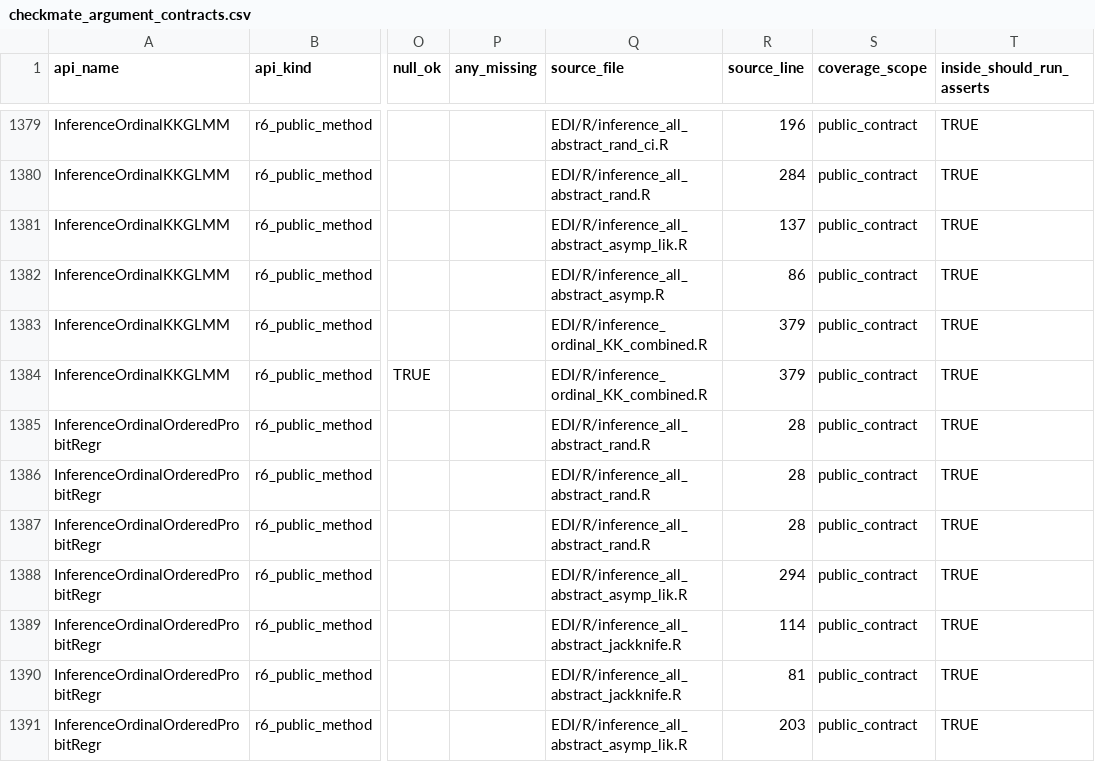
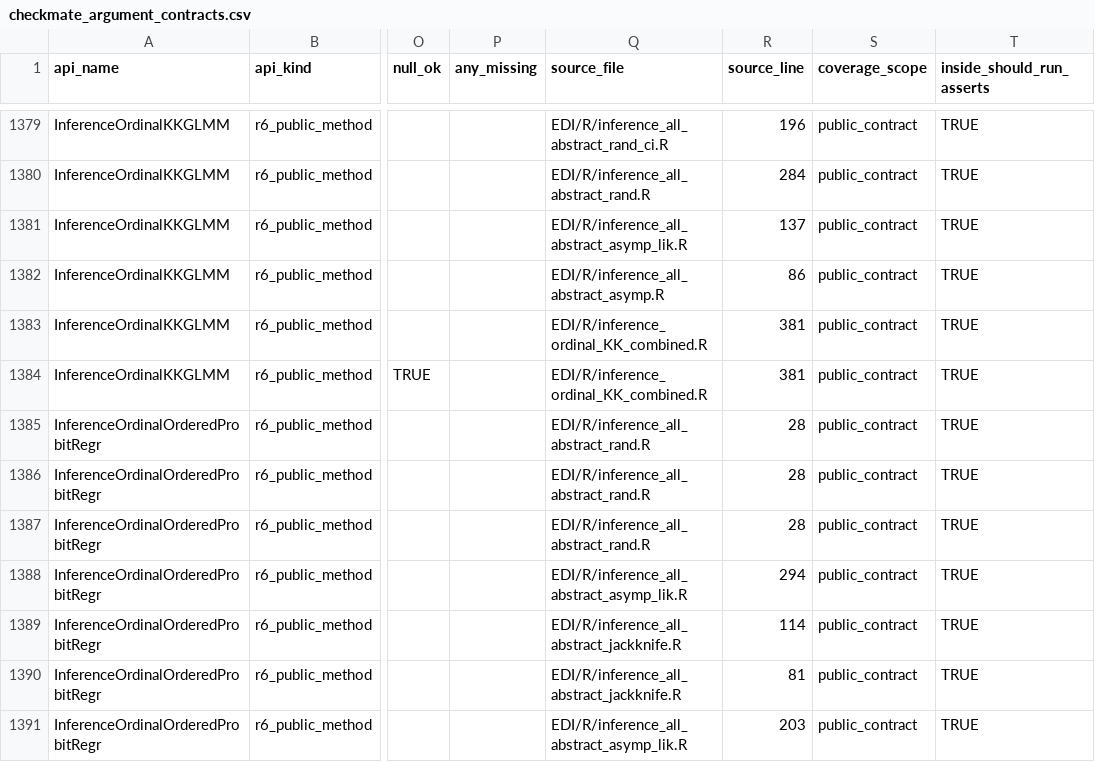
Before and after one commit to kapelner/EDI, a CSV file: R/package_tests/checkmate_argument_contracts.csv, drawn as a sheet; only a part is shown, gaps mark what is left out; the diff covers the shown part only; the diff names each change by its address in the sheet, - before the commit and + after, or states it on an @@ line.

```diff
--- a/R/package_tests/checkmate_argument_contracts.csv
+++ b/R/package_tests/checkmate_argument_contracts.csv
-R1383:R1384 (source_line): 379
+R1383:R1384 (source_line): 381
```
Also changed, not shown: 26 edited cells elsewhere in this file.
